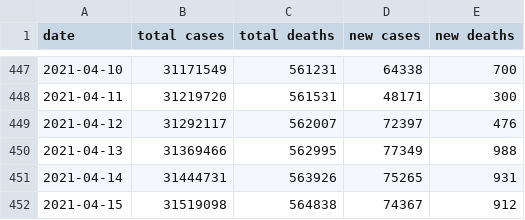
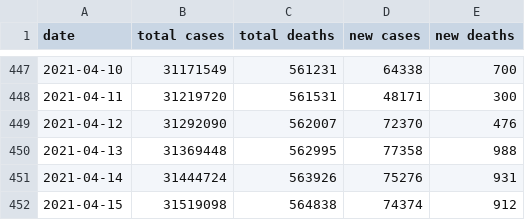
Before and after one commit to Aloereed/covid-19-data, a CSV file: us.csv, drawn as a sheet; only a part is shown, gaps mark what is left out.

```diff
--- a/us.csv
+++ b/us.csv
@@ -448,5 +448,5 @@ date,total cases,total deaths,new cases,new deaths
 2021-04-11,31219720,561531,48171,300
-2021-04-12,31292117,562007,72397,476
-2021-04-13,31369466,562995,77349,988
-2021-04-14,31444731,563926,75265,931
-2021-04-15,31519098,564838,74367,912
+2021-04-12,31292090,562007,72370,476
+2021-04-13,31369448,562995,77358,988
+2021-04-14,31444724,563926,75276,931
+2021-04-15,31519098,564838,74374,912
```
Also changed, not shown: states/Montana.csv, 3 other files.
